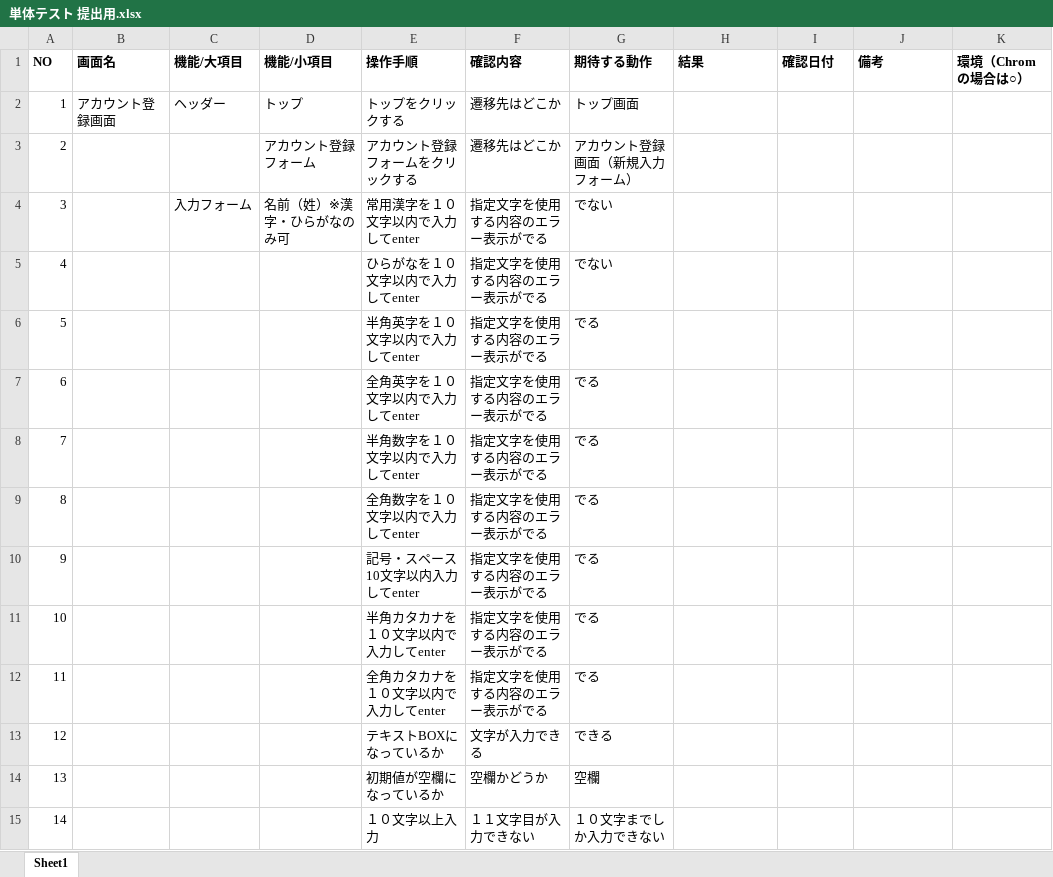
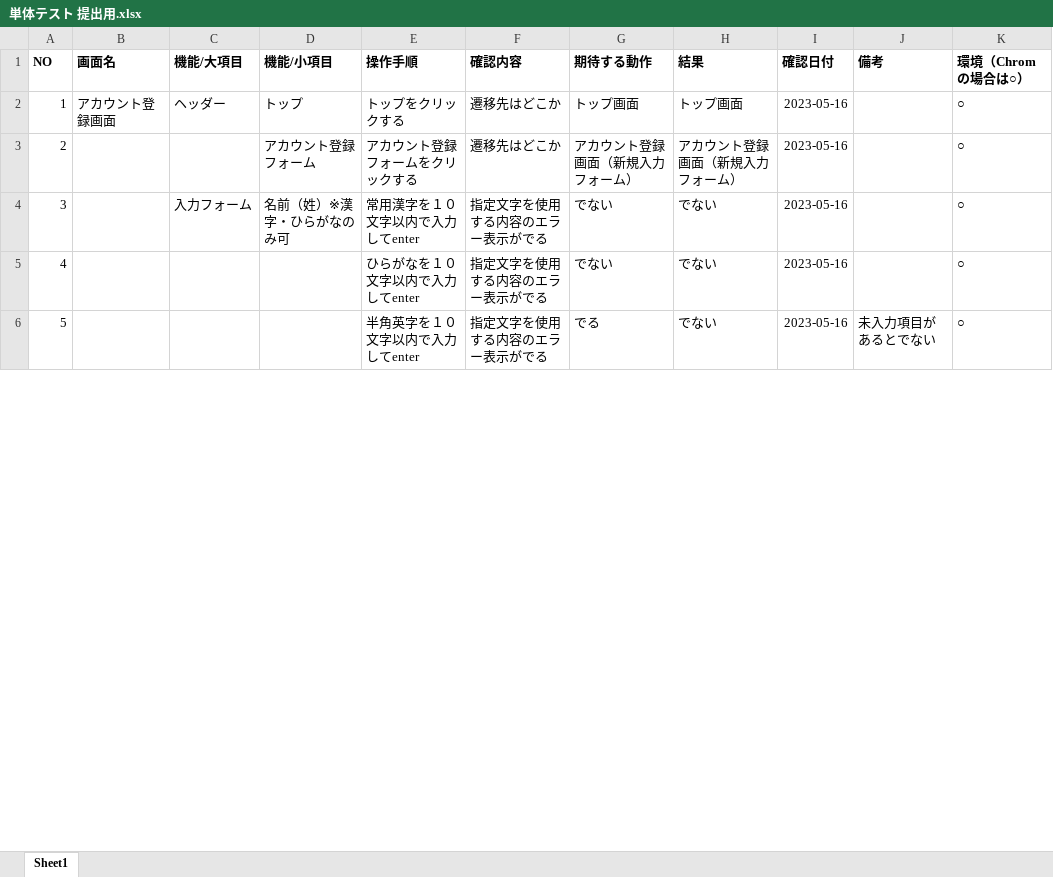
Before and after one commit to PM0705/prgtest, an Excel workbook: account/単体テスト 提出用.xlsx, sheet Sheet1, drawn as a sheet; only a part is shown; values as stored, in another font and other column widths than the file's, no borders; removed rows and columns are numbered as before the commit, all else as after; the diff covers the shown part only; the diff names each change by its address in the sheet, - before the commit and + after, or states it on an @@ line.

Commit message:
0516-3

```diff
--- a/account/単体テスト 提出用.xlsx (sheet Sheet1)
+++ b/account/単体テスト 提出用.xlsx (sheet Sheet1)
-H2 (結果): (empty)
+H2 (結果): トップ画面
-I2:I5 (確認日付): (empty)
+I2:I5 (確認日付): 2023-05-16
-K2:K5 (環境（Chromの場合は○）): (empty)
+K2:K5 (環境（Chromの場合は○）): ○
-H3 (結果): (empty)
+H3 (結果): アカウント登録画面（新規入力フォーム）
-H4:H5 (結果): (empty)
+H4:H5 (結果): でない
-row 6: 5 |  |  |  | 半角英字を１０文字以内で入力してenter | 指定文字を使用する内容のエラー表示がでる | でる
-row 7: 6 |  |  |  | 全角英字を１０文字以内で入力してenter | 指定文字を使用する内容のエラー表示がでる | でる
-row 8: 7 |  |  |  | 半角数字を１０文字以内で入力してenter | 指定文字を使用する内容のエラー表示がでる | でる
-row 9: 8 |  |  |  | 全角数字を１０文字以内で入力してenter | 指定文字を使用する内容のエラー表示がでる | でる
-row 10: 9 |  |  |  | 記号・スペース10文字以内入力してenter | 指定文字を使用する内容のエラー表示がでる | でる
-row 11: 10 |  |  |  | 半角カタカナを１０文字以内で入力してenter | 指定文字を使用する内容のエラー表示がでる | でる
-row 12: 11 |  |  |  | 全角カタカナを１０文字以内で入力してenter | 指定文字を使用する内容のエラー表示がでる | でる
-row 13: 12 |  |  |  | テキストBOXになっているか | 文字が入力できる | できる
-row 14: 13 |  |  |  | 初期値が空欄になっているか | 空欄かどうか | 空欄
-row 15: 14 |  |  |  | １０文字以上入力 | １１文字目が入力できない | １０文字までしか入力できない
+row 6: 5 |  |  |  | 半角英字を１０文字以内で入力してenter | 指定文字を使用する内容のエラー表示がでる | でる | でない | 2023-05-16 | 未入力項目があるとでない | ○
```
Also changed, not shown: 44 added rows, 34 removed rows and 7 edited cells elsewhere in this sheet.
